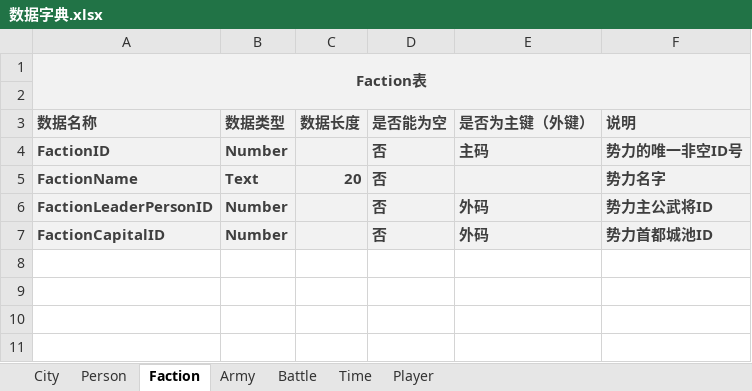
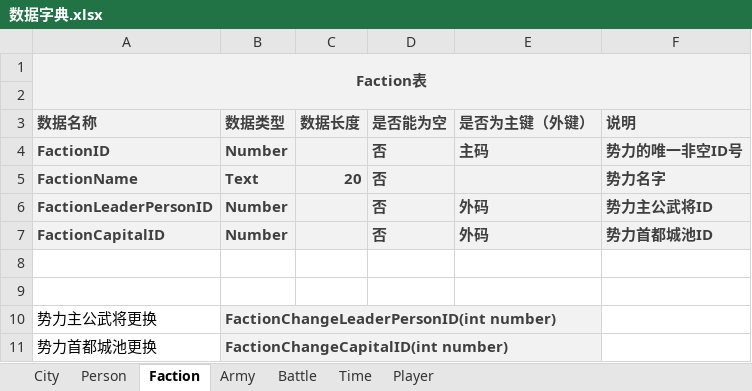
Before and after one commit to 1-518/Three-Kindoms, an Excel workbook: code/数据库设计/数据字典.xlsx, sheet Faction, drawn as a sheet; values as stored, in another font and other column widths than the file's, no borders; the diff names each change by its address in the sheet, - before the commit and + after, or states it on an @@ line.

```diff
--- a/code/数据库设计/数据字典.xlsx (sheet Faction)
+++ b/code/数据库设计/数据字典.xlsx (sheet Faction)
+row 8: (empty)
+row 9: (empty)
+row 10: 势力主公武将更换 | FactionChangeLeaderPersonID(int number)
+row 11: 势力首都城池更换 | FactionChangeCapitalID(int number)
```
Also changed, not shown: sheet City, sheet Person, sheet Army, sheet Battle, sheet Time, sheet Player.
